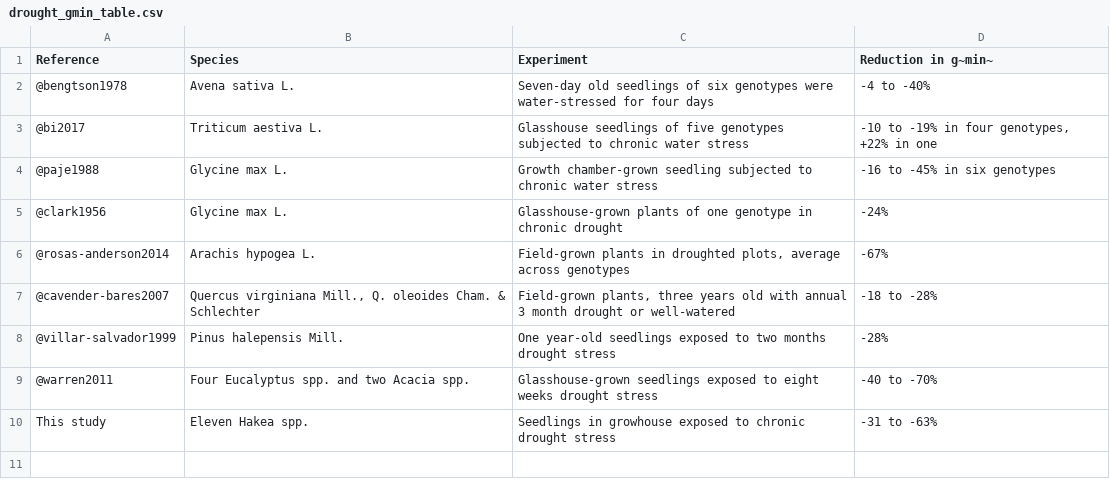
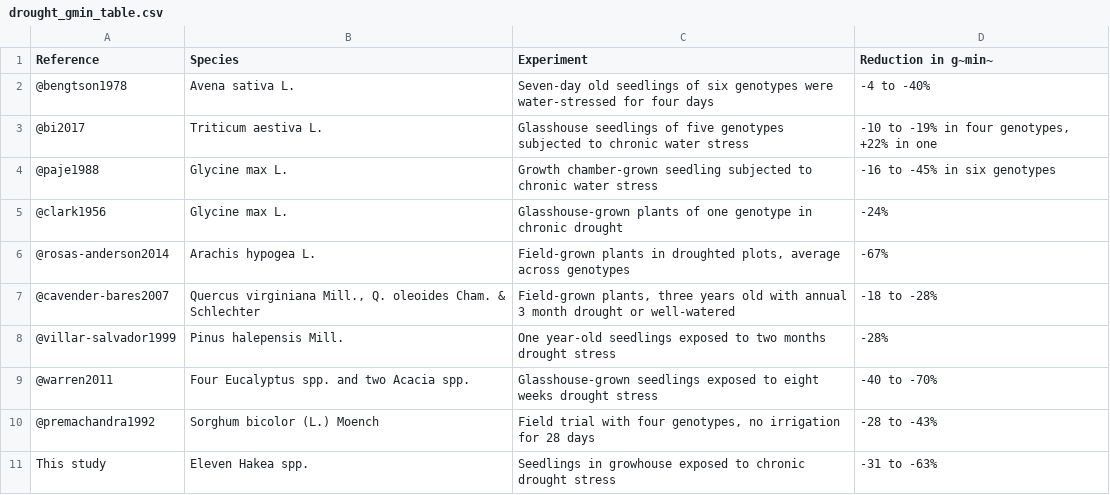
Before and after one commit to RemkoDuursma/g0paper, a CSV file: data/drought_gmin_table.csv, drawn as a sheet; the diff names each change by its address in the sheet, - before the commit and + after, or states it on an @@ line.

Commit message:
row added to drought summary table

```diff
--- a/data/drought_gmin_table.csv
+++ b/data/drought_gmin_table.csv
+row 10: @premachandra1992 | Sorghum bicolor (L.) Moench | Field trial with four genotypes, no irrigation for 28 days | -28 to -43%
```
